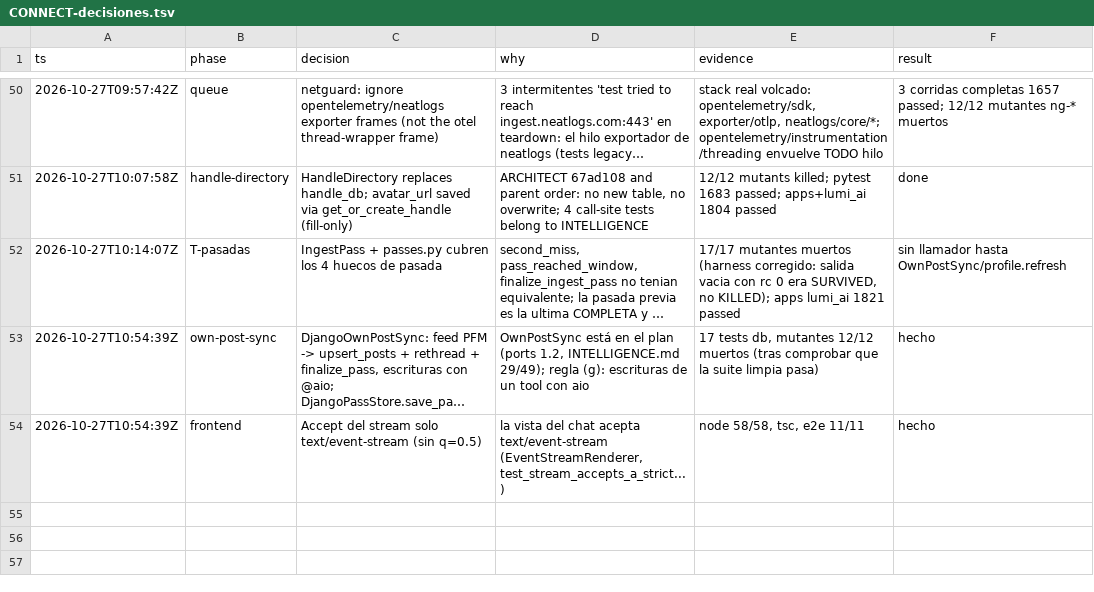
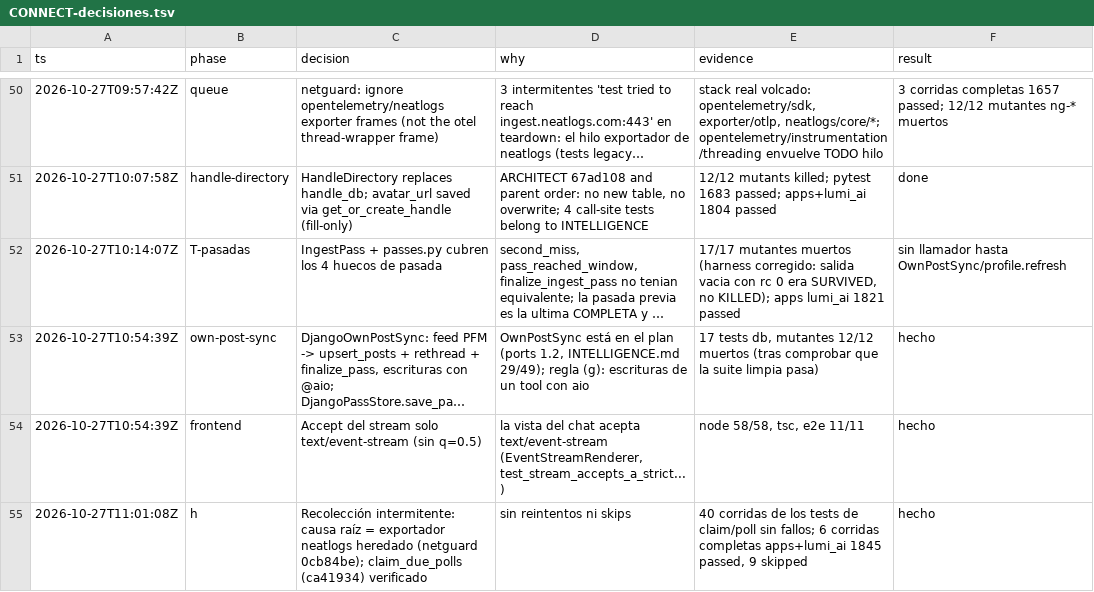
Before and after one commit to Ateh-Ugoji/Lumi-agent, a TSV file: lumi/plan/estado/CONNECT-decisiones.tsv, drawn as a sheet; only a part is shown, gaps mark what is left out; long unchanged cells end in …; the diff names each change by its address in the sheet, - before the commit and + after, or states it on an @@ line.

Commit message:
connections: log the (h) verification

```diff
--- a/lumi/plan/estado/CONNECT-decisiones.tsv
+++ b/lumi/plan/estado/CONNECT-decisiones.tsv
+row 55: 2026-10-27T11:01:08Z | h | Recolección intermitente: causa raíz = exportador neatlogs heredado (netguard 0cb84be); claim_due_polls (ca41934) verificado | sin reintentos ni skips | 40 corridas de los tests de claim/poll sin fallos; 6 corridas completas apps+lumi_ai 1845 passed, 9 skipped | hecho
```
